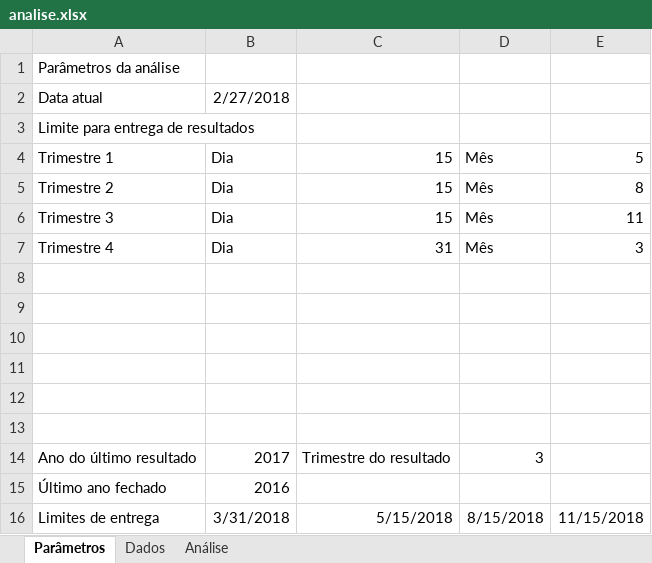
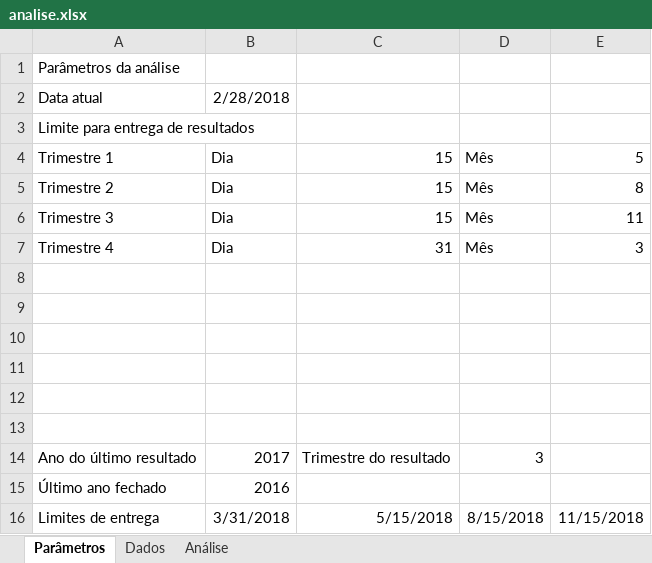
Before and after one commit to fvlaper/SelecaoAcoes, an Excel workbook: analise.xlsx, sheet Parâmetros, drawn as a sheet; values as stored, in another font and other column widths than the file's, no borders; the diff names each change by its address in the sheet, - before the commit and + after, or states it on an @@ line.

```diff
--- a/analise.xlsx (sheet Parâmetros)
+++ b/analise.xlsx (sheet Parâmetros)
-B2: 2/27/2018
+B2: 2/28/2018
```
Also changed, not shown: sheet Dados.
